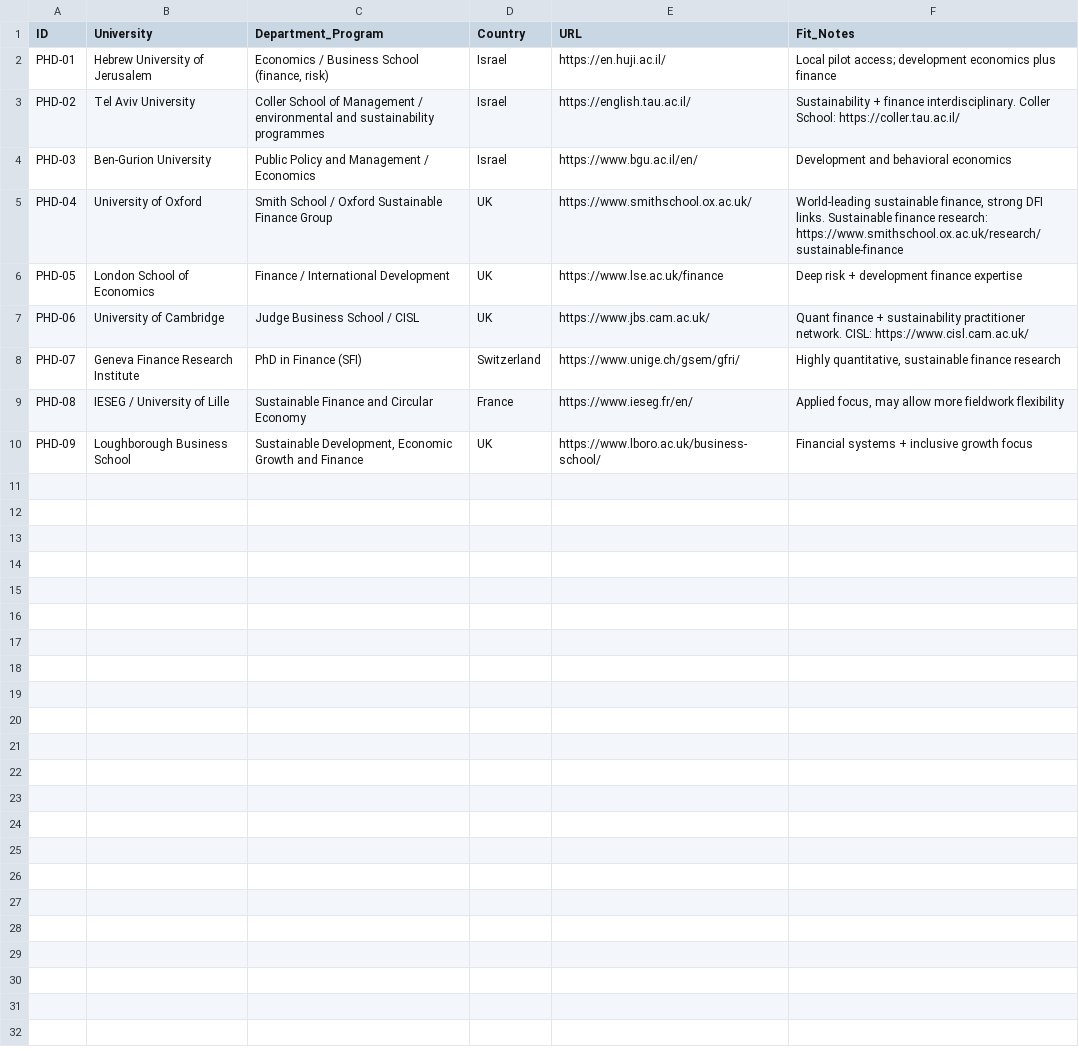
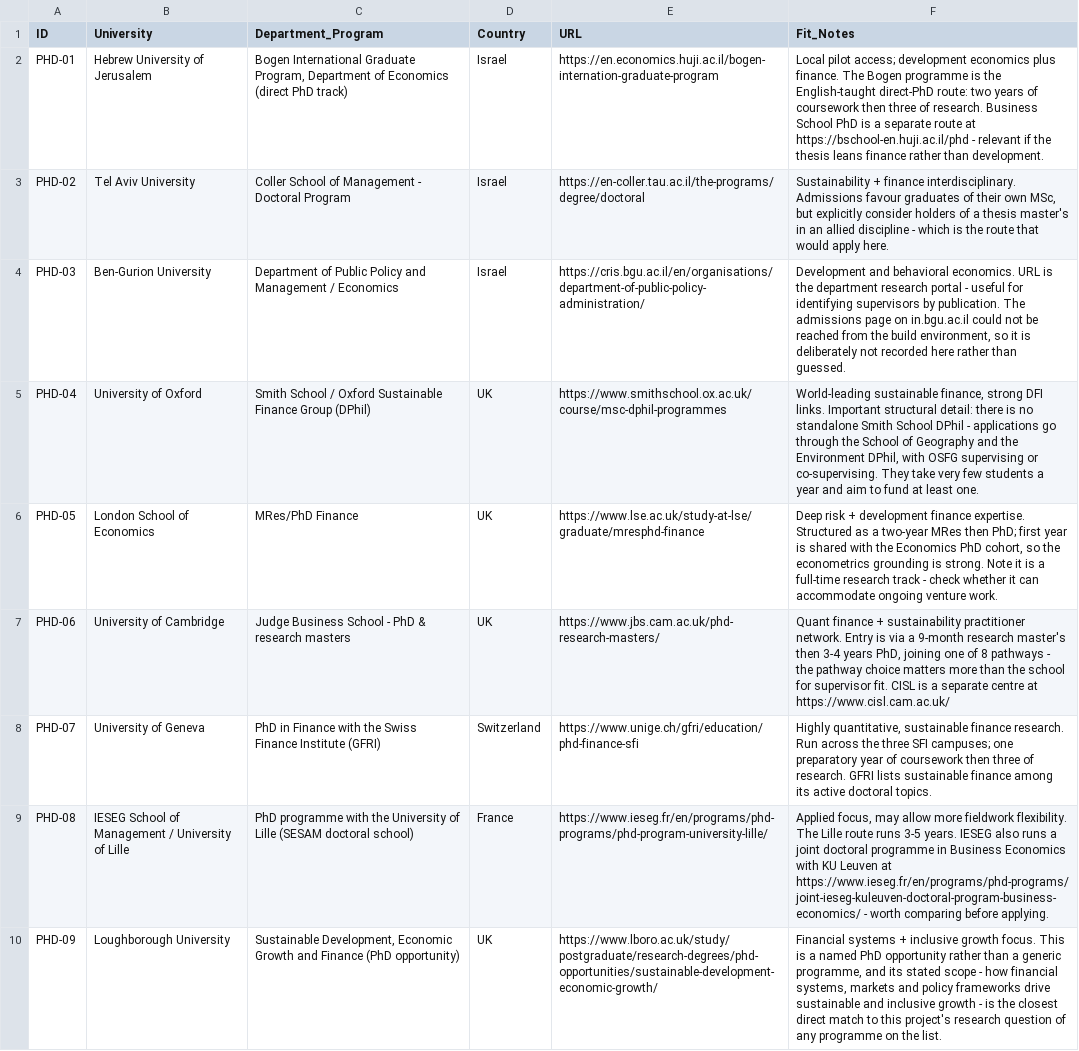
Before and after one commit to benbaichmankass/sustainable-finance-venture, a CSV file: data/phd-programs.csv, drawn as a sheet.

```diff
--- a/data/phd-programs.csv
+++ b/data/phd-programs.csv
@@ -1,10 +1,10 @@
 "ID","University","Department_Program","Country","URL","Fit_Notes"
-"PHD-01","Hebrew University of Jerusalem","Economics / Business School (finance, risk)","Israel","https://en.huji.ac.il/","Local pilot access; development economics plus finance"
-"PHD-02","Tel Aviv University","Coller School of Management / environmental and sustainability programmes","Israel","https://english.tau.ac.il/","Sustainability + finance interdisciplinary. Coller School: https://coller.tau.ac.il/"
-"PHD-03","Ben-Gurion University","Public Policy and Management / Economics","Israel","https://www.bgu.ac.il/en/","Development and behavioral economics"
-"PHD-04","University of Oxford","Smith School / Oxford Sustainable Finance Group","UK","https://www.smithschool.ox.ac.uk/","World-leading sustainable finance, strong DFI links. Sustainable finance research: https://www.smithschool.ox.ac.uk/research/sustainable-finance"
-"PHD-05","London School of Economics","Finance / International Development","UK","https://www.lse.ac.uk/finance","Deep risk + development finance expertise"
-"PHD-06","University of Cambridge","Judge Business School / CISL","UK","https://www.jbs.cam.ac.uk/","Quant finance + sustainability practitioner network. CISL: https://www.cisl.cam.ac.uk/"
-"PHD-07","Geneva Finance Research Institute","PhD in Finance (SFI)","Switzerland","https://www.unige.ch/gsem/gfri/","Highly quantitative, sustainable finance research"
-"PHD-08","IESEG / University of Lille","Sustainable Finance and Circular Economy","France","https://www.ieseg.fr/en/","Applied focus, may allow more fieldwork flexibility"
-"PHD-09","Loughborough Business School","Sustainable Development, Economic Growth and Finance","UK","https://www.lboro.ac.uk/business-school/","Financial systems + inclusive growth focus"
+"PHD-01","Hebrew University of Jerusalem","Bogen International Graduate Program, Department of Economics (direct PhD track)","Israel","https://en.economics.huji.ac.il/bogen-internation-graduate-program","Local pilot access; development economics plus finance. The Bogen programme is the English-taught direct-PhD route: two years of coursework then three of research. Business School PhD is a separate route at https://bschool-en.huji.ac.il/phd - relevant if the thesis leans finance rather than development."
+"PHD-02","Tel Aviv University","Coller School of Management - Doctoral Program","Israel","https://en-coller.tau.ac.il/the-programs/degree/doctoral","Sustainability + finance interdisciplinary. Admissions favour graduates of their own MSc, but explicitly consider holders of a thesis master's in an allied discipline - which is the route that would apply here."
+"PHD-03","Ben-Gurion University","Department of Public Policy and Management / Economics","Israel","https://cris.bgu.ac.il/en/organisations/department-of-public-policy-administration/","Development and behavioral economics. URL is the department research portal - useful for identifying supervisors by publication. The admissions page on in.bgu.ac.il could not be reached from the build environment, so it is deliberately not recorded here rather than guessed."
+"PHD-04","University of Oxford","Smith School / Oxford Sustainable Finance Group (DPhil)","UK","https://www.smithschool.ox.ac.uk/course/msc-dphil-programmes","World-leading sustainable finance, strong DFI links. Important structural detail: there is no standalone Smith School DPhil - applications go through the School of Geography and the Environment DPhil, with OSFG supervising or co-supervising. They take very few students a year and aim to fund at least one."
+"PHD-05","London School of Economics","MRes/PhD Finance","UK","https://www.lse.ac.uk/study-at-lse/graduate/mresphd-finance","Deep risk + development finance expertise. Structured as a two-year MRes then PhD; first year is shared with the Economics PhD cohort, so the econometrics grounding is strong. Note it is a full-time research track - check whether it can accommodate ongoing venture work."
+"PHD-06","University of Cambridge","Judge Business School - PhD & research masters","UK","https://www.jbs.cam.ac.uk/phd-research-masters/","Quant finance + sustainability practitioner network. Entry is via a 9-month research master's then 3-4 years PhD, joining one of 8 pathways - the pathway choice matters more than the school for supervisor fit. CISL is a separate centre at https://www.cisl.cam.ac.uk/"
+"PHD-07","University of Geneva","PhD in Finance with the Swiss Finance Institute (GFRI)","Switzerland","https://www.unige.ch/gfri/education/phd-finance-sfi","Highly quantitative, sustainable finance research. Run across the three SFI campuses; one preparatory year of coursework then three of research. GFRI lists sustainable finance among its active doctoral topics."
+"PHD-08","IESEG School of Management / University of Lille","PhD programme with the University of Lille (SESAM doctoral school)","France","https://www.ieseg.fr/en/programs/phd-programs/phd-program-university-lille/","Applied focus, may allow more fieldwork flexibility. The Lille route runs 3-5 years. IESEG also runs a joint doctoral programme in Business Economics with KU Leuven at https://www.ieseg.fr/en/programs/phd-programs/joint-ieseg-kuleuven-doctoral-program-business-economics/ - worth comparing before applying."
+"PHD-09","Loughborough University","Sustainable Development, Economic Growth and Finance (PhD opportunity)","UK","https://www.lboro.ac.uk/study/postgraduate/research-degrees/phd-opportunities/sustainable-development-economic-growth/","Financial systems + inclusive growth focus. This is a named PhD opportunity rather than a generic programme, and its stated scope - how financial systems, markets and policy frameworks drive sustainable and inclusive growth - is the closest direct match to this project's research question of any programme on the list."
```
Also changed, not shown: data/macro-indicators.csv, data/macro-snapshot.csv, 7 other files.
